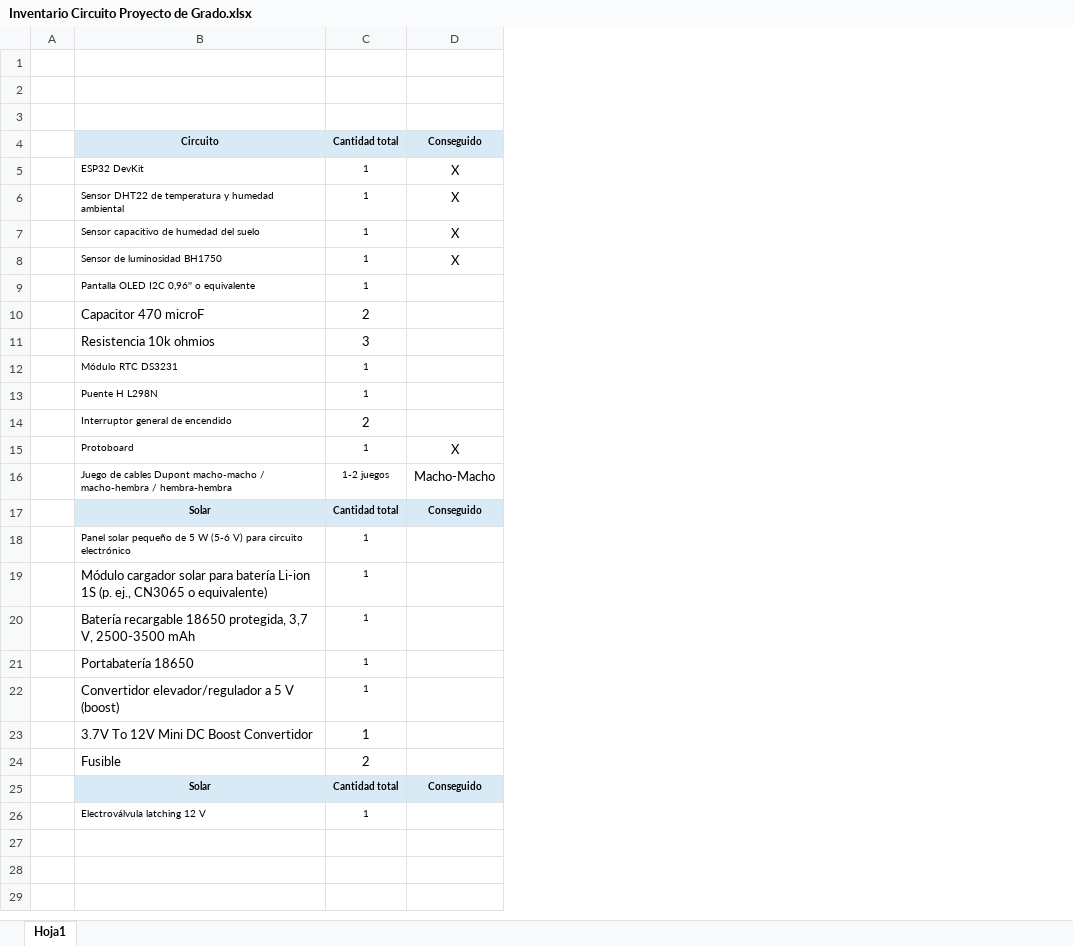
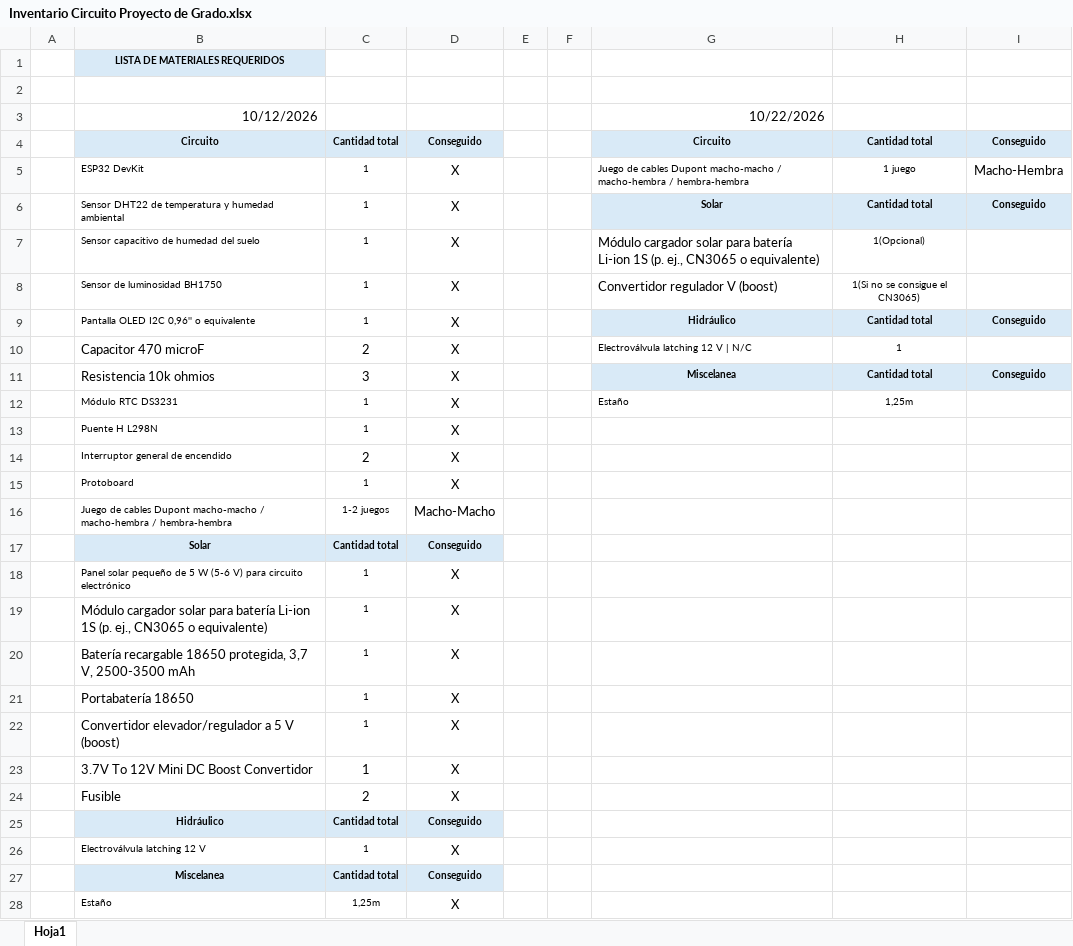
Before and after one commit to amilkarsuarez/Proyecto-de-Grado, an Excel workbook: Avances/Estación Meteorológica/Materiales/Inventario Circuito Proyecto de Grado.xlsx, sheet Hoja1, drawn as a sheet; values as stored, in another font and other column widths than the file's, no borders; removed rows and columns are numbered as before the commit, all else as after; the diff names each change by its address in the sheet, - before the commit and + after, or states it on an @@ line.

```diff
--- a/Avances/Estación Meteorológica/Materiales/Inventario Circuito Proyecto de Grado.xlsx (sheet Hoja1)
+++ b/Avances/Estación Meteorológica/Materiales/Inventario Circuito Proyecto de Grado.xlsx (sheet Hoja1)
+column E, empty
+column F, empty
+column G, rows 3-12: 10/22/2026 | Circuito | Juego de cables Dupont macho-macho / macho-hembra / hembra-hembra | Solar | Módulo cargador solar para batería Li-ion 1S (p. ej., CN3065 o equivalente) | Convertidor regulador V (boost) | Hidráulico | Electroválvula latching 12 V | N/C | Miscelanea | Estaño
+column H, rows 4-12: Cantidad total | 1 juego | Cantidad total | 1(Opcional) | 1(Si no se consigue el CN3065) | Cantidad total | 1 | Cantidad total | 1,25m
+column I, rows 4-11: Conseguido | Macho-Hembra | Conseguido |  |  | Conseguido |  | Conseguido
+row 1:  | LISTA DE MATERIALES REQUERIDOS
-row 3: (empty)
+row 3:  | 10/12/2026 |  |  |  |  | 10/22/2026
-row 3: (empty)
-D9:D14: (empty)
+D9:D14: X
-D18:D24: (empty)
+D18:D24: X
-B25: Solar
+B25: Hidráulico
-D26: (empty)
+D26: X
+row 27:  | Miscelanea | Cantidad total | Conseguido
+row 28:  | Estaño | 1,25m | X
```
Also changed, not shown: 1 other file.
